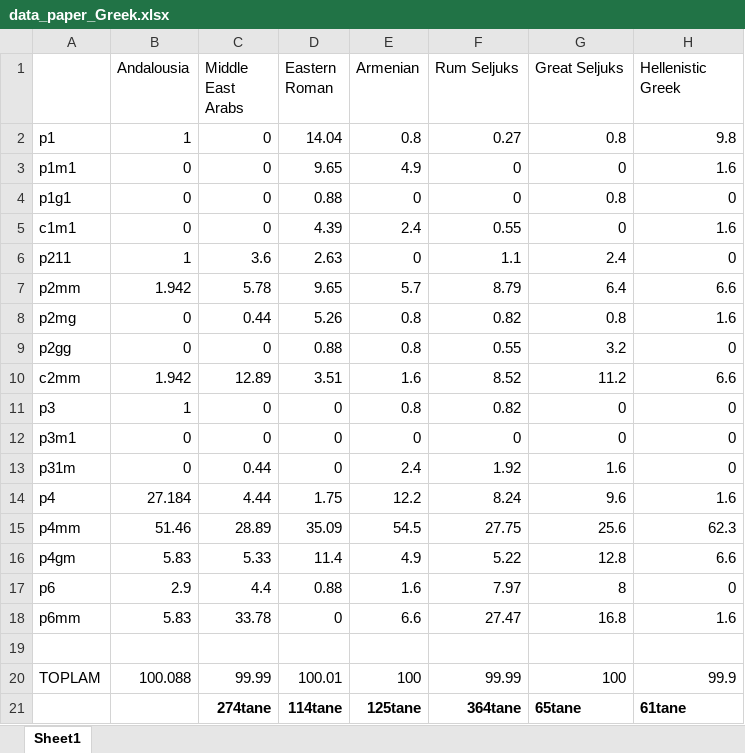
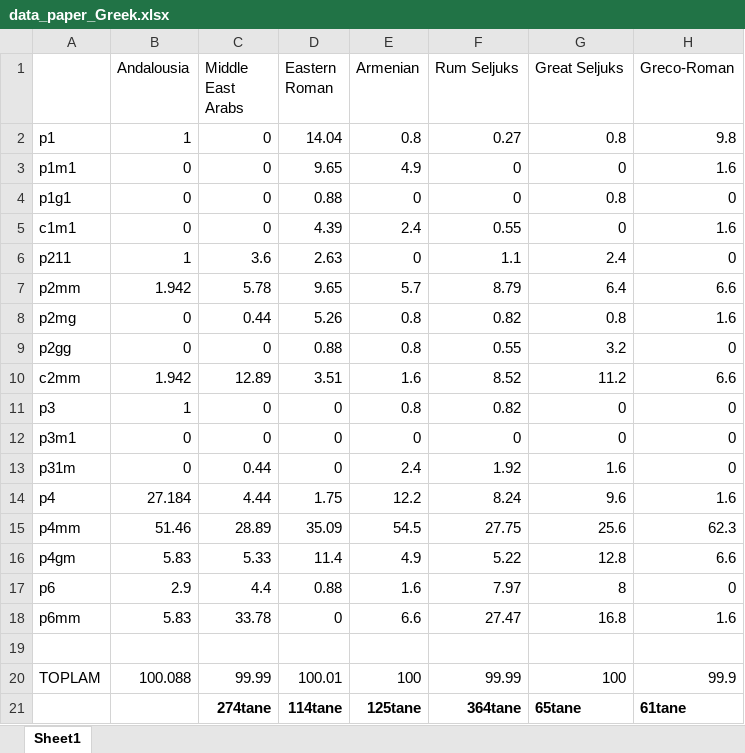
Before and after one commit to selimonat/ornament_symmgroups, an Excel workbook: data_paper_Greek.xlsx, sheet Sheet1, drawn as a sheet; values as stored, in another font and other column widths than the file's, no borders; the diff names each change by its address in the sheet, - before the commit and + after, or states it on an @@ line.

Commit message:
Corrected header

```diff
--- a/data_paper_Greek.xlsx (sheet Sheet1)
+++ b/data_paper_Greek.xlsx (sheet Sheet1)
-H1: Hellenistic Greek
+H1: Greco-Roman
```
